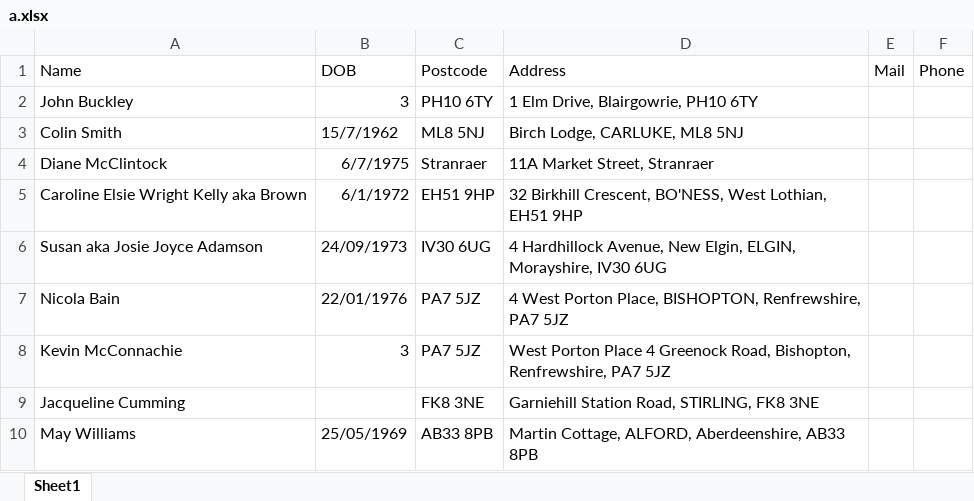
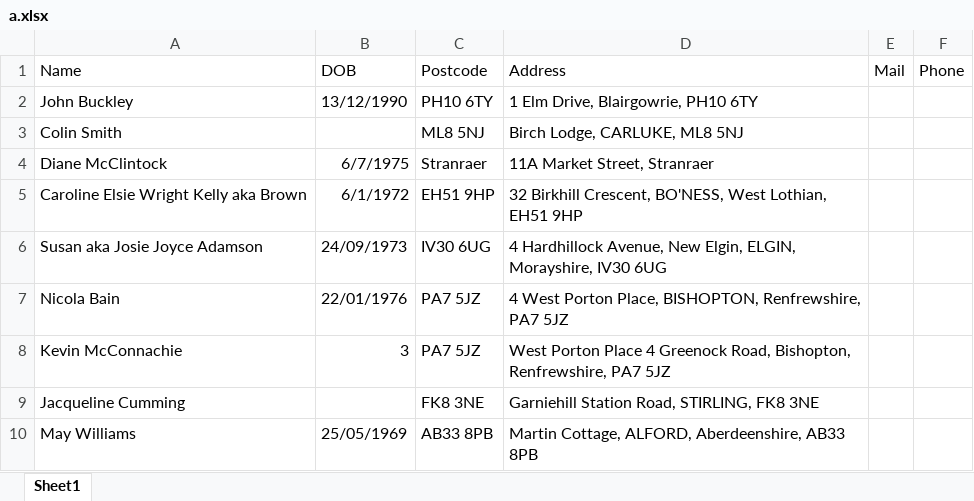
Before and after one commit to PythonSignUpBot/AutoSignBot, an Excel workbook: a.xlsx, sheet Sheet1, drawn as a sheet; values as stored, in another font and other column widths than the file's, no borders; the diff names each change by its address in the sheet, - before the commit and + after, or states it on an @@ line.

```diff
--- a/a.xlsx (sheet Sheet1)
+++ b/a.xlsx (sheet Sheet1)
-B2 (DOB): 3
+B2 (DOB): 13/12/1990
-B3 (DOB): 15/7/1962
+B3 (DOB): (empty)
```
Also changed, not shown: 1 other file.
